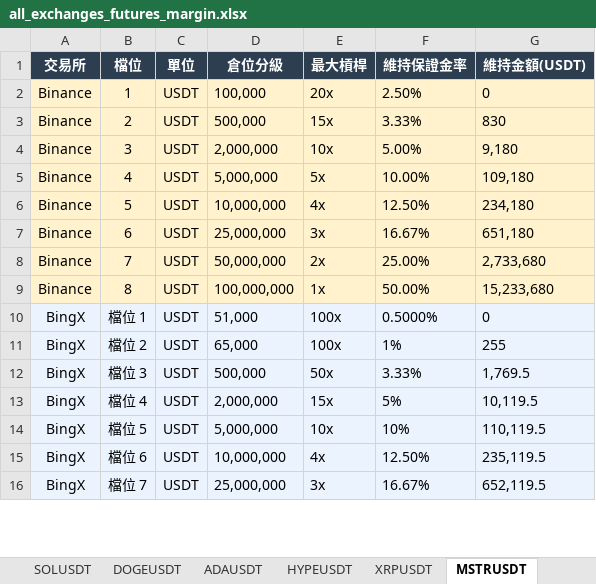
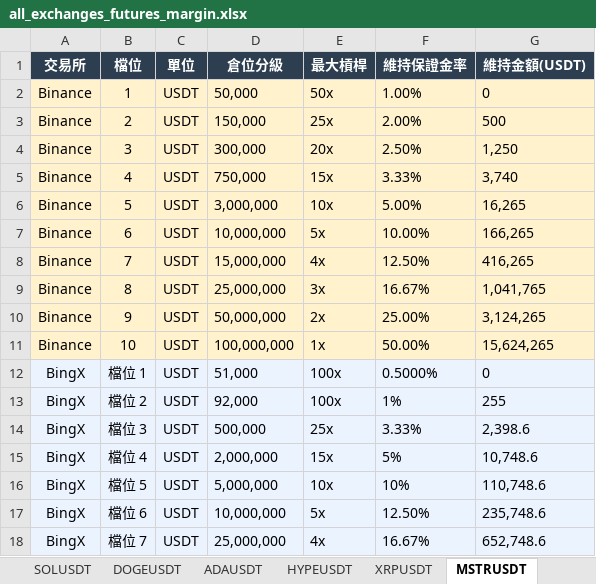
Before and after one commit to stkao891112/FUTURES-MARGIN-MATRIX, an Excel workbook: data/all_exchanges_futures_margin.xlsx, sheet MSTRUSDT, drawn as a sheet; only a part is shown; values as stored, in another font and other column widths than the file's, no borders; addresses are those after the commit; the diff covers the shown part only; the diff names each change by its address in the sheet, - before the commit and + after, or states it on an @@ line.

```diff
--- a/data/all_exchanges_futures_margin.xlsx (sheet MSTRUSDT)
+++ b/data/all_exchanges_futures_margin.xlsx (sheet MSTRUSDT)
-D2 (倉位分級): 100,000
+D2 (倉位分級): 50,000
-E2 (最大槓桿): 20x
+E2 (最大槓桿): 50x
-F2 (維持保證金率): 2.50%
+F2 (維持保證金率): 1.00%
+row 3: Binance | 2 | USDT | 150,000 | 25x | 2.00% | 500
+row 4: Binance | 3 | USDT | 300,000 | 20x | 2.50% | 1,250
-B5 (檔位): 2
+B5 (檔位): 4
-D5 (倉位分級): 500,000
+D5 (倉位分級): 750,000
-G5 (維持金額(USDT)): 830
+G5 (維持金額(USDT)): 3,740
-B6 (檔位): 3
+B6 (檔位): 5
-D6 (倉位分級): 2,000,000
+D6 (倉位分級): 3,000,000
-G6 (維持金額(USDT)): 9,180
+G6 (維持金額(USDT)): 16,265
-B7 (檔位): 4
+B7 (檔位): 6
-D7 (倉位分級): 5,000,000
+D7 (倉位分級): 10,000,000
-G7 (維持金額(USDT)): 109,180
+G7 (維持金額(USDT)): 166,265
-B8 (檔位): 5
+B8 (檔位): 7
-D8 (倉位分級): 10,000,000
+D8 (倉位分級): 15,000,000
-G8 (維持金額(USDT)): 234,180
+G8 (維持金額(USDT)): 416,265
-B9 (檔位): 6
+B9 (檔位): 8
-G9 (維持金額(USDT)): 651,180
+G9 (維持金額(USDT)): 1,041,765
-B10 (檔位): 7
+B10 (檔位): 9
-G10 (維持金額(USDT)): 2,733,680
+G10 (維持金額(USDT)): 3,124,265
-B11 (檔位): 8
+B11 (檔位): 10
-G11 (維持金額(USDT)): 15,233,680
+G11 (維持金額(USDT)): 15,624,265
-D13 (倉位分級): 65,000
+D13 (倉位分級): 92,000
-E14 (最大槓桿): 50x
+E14 (最大槓桿): 25x
-G14 (維持金額(USDT)): 1,769.5
+G14 (維持金額(USDT)): 2,398.6
-G15 (維持金額(USDT)): 10,119.5
+G15 (維持金額(USDT)): 10,748.6
-G16 (維持金額(USDT)): 110,119.5
+G16 (維持金額(USDT)): 110,748.6
-E17 (最大槓桿): 4x
+E17 (最大槓桿): 5x
-G17 (維持金額(USDT)): 235,119.5
+G17 (維持金額(USDT)): 235,748.6
-E18 (最大槓桿): 3x
+E18 (最大槓桿): 4x
-G18 (維持金額(USDT)): 652,119.5
+G18 (維持金額(USDT)): 652,748.6
```
Also changed, not shown: 1 added row, 1 removed row and 12 edited cells elsewhere in this sheet, sheet ETHUSDT, sheet BTCUSDT, sheet SOLUSDT, sheet ADAUSDT, sheet XRPUSDT, sheet HYPEUSDT, 1 more sheet, data/bingx_position_tier.xlsx, 6 other files.
